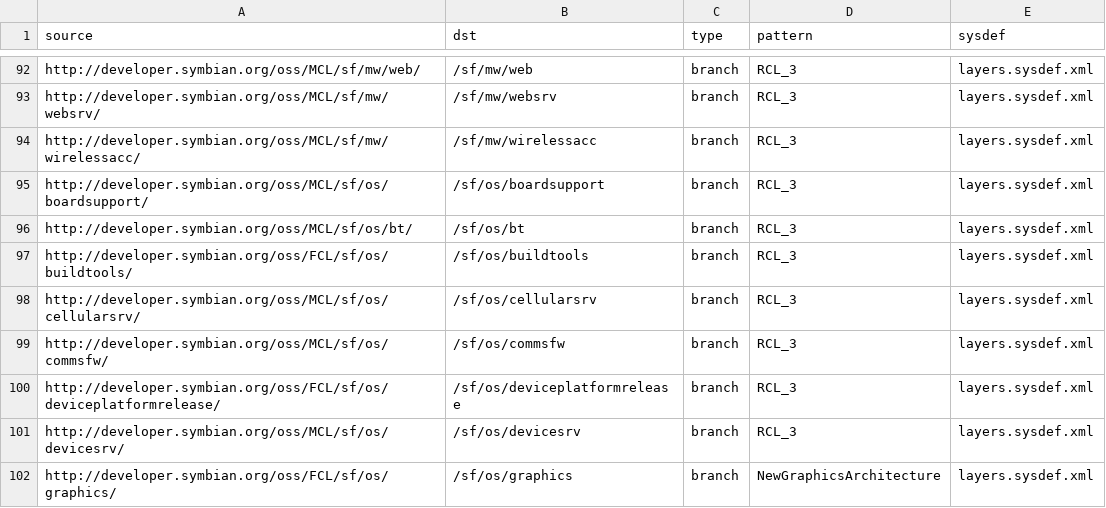
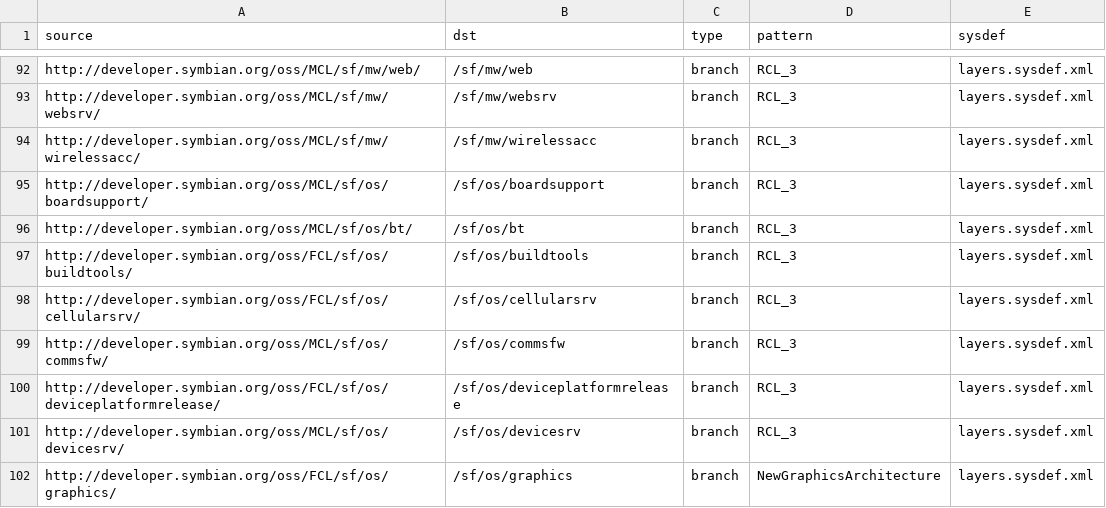
Before and after one commit to SymbianSource/oss.FCL.sftools.fbf.projects.platforms, a CSV file: symbian3/single/sources_3.0.i_candidate.csv, drawn as a sheet; only a part is shown, gaps mark what is left out.

Commit message:
Use FCL for sf/os/cellularsrv, to get the fix for 1398

```diff
--- a/symbian3/single/sources_3.0.i_candidate.csv
+++ b/symbian3/single/sources_3.0.i_candidate.csv
@@ -97,3 +97,3 @@ http://developer.symbian.org/oss/MCL/sf/os/bt/,/sf/os/bt,branch,RCL_3,layers.sys
 http://developer.symbian.org/oss/FCL/sf/os/buildtools/,/sf/os/buildtools,branch,RCL_3,layers.sysdef.xml
-http://developer.symbian.org/oss/MCL/sf/os/cellularsrv/,/sf/os/cellularsrv,branch,RCL_3,layers.sysdef.xml
+http://developer.symbian.org/oss/FCL/sf/os/cellularsrv/,/sf/os/cellularsrv,branch,RCL_3,layers.sysdef.xml
 http://developer.symbian.org/oss/MCL/sf/os/commsfw/,/sf/os/commsfw,branch,RCL_3,layers.sysdef.xml
```
Also changed, not shown: symbian3/single/sources_fcl.csv.
